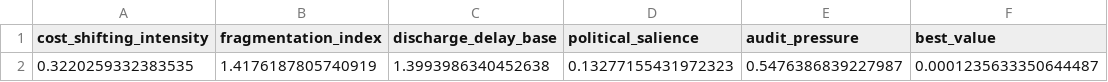
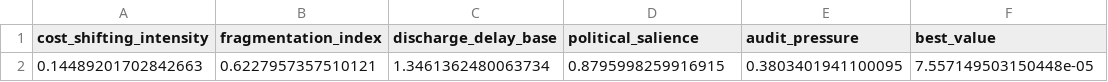
Before and after one commit to edithatogo/nhra_game, a CSV file: data/calibration_v21/calibration_optuna_best.csv, drawn as a sheet; removed rows and columns are numbered as before the commit, all else as after; the diff names each change by its address in the sheet, - before the commit and + after, or states it on an @@ line.

```diff
--- a/data/calibration_v21/calibration_optuna_best.csv
+++ b/data/calibration_v21/calibration_optuna_best.csv
-row 2: 0.3220259332383535 | 1.4176187805740919 | 1.3993986340452638 | 0.13277155431972323 | 0.5476386839227987 | 0.0001235633350644487
+row 2: 0.14489201702842663 | 0.6227957357510121 | 1.3461362480063734 | 0.8795998259916915 | 0.3803401941100095 | 7.557149503150448e-05
```
Also changed, not shown: data/baseline_v21/tables/strategy_frequency.csv, data/baseline_v21/tables/trajectory.csv, 24 other files.
